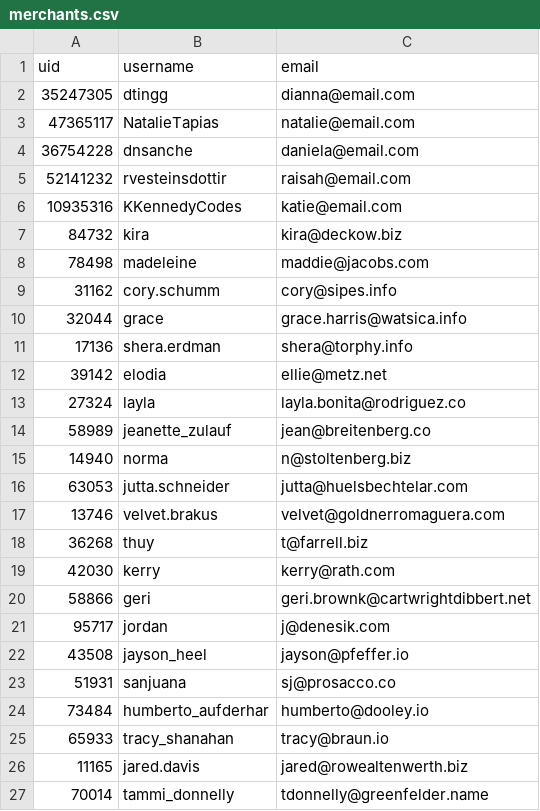
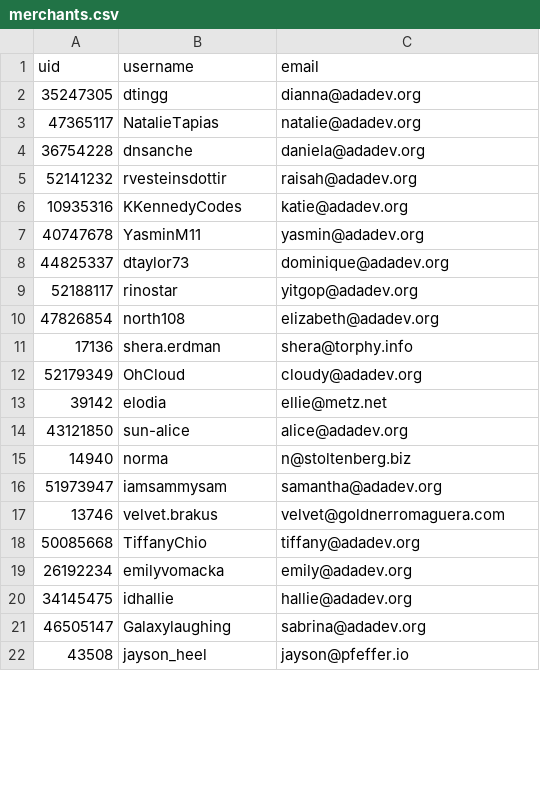
Before and after one commit to dtingg/betsy, a CSV file: db/seed_data/merchants.csv, drawn as a sheet; only a part is shown; the diff covers the shown part only.

```diff
--- a/db/seed_data/merchants.csv
+++ b/db/seed_data/merchants.csv
@@ -1,27 +1,22 @@
 uid,username,email
-35247305,dtingg,dianna@email.com
-47365117,NatalieTapias,natalie@email.com
-36754228,dnsanche,daniela@email.com
-52141232,rvesteinsdottir,raisah@email.com
-10935316,KKennedyCodes,katie@email.com
-84732,kira,kira@deckow.biz
-78498,madeleine,maddie@jacobs.com
-31162,cory.schumm,cory@sipes.info
-32044,grace,grace.harris@watsica.info
+35247305,dtingg,dianna@adadev.org
+47365117,NatalieTapias,natalie@adadev.org
+36754228,dnsanche,daniela@adadev.org
+52141232,rvesteinsdottir,raisah@adadev.org
+10935316,KKennedyCodes,katie@adadev.org
+40747678,YasminM11,yasmin@adadev.org
+44825337,dtaylor73,dominique@adadev.org
+52188117,rinostar,yitgop@adadev.org
+47826854,north108,elizabeth@adadev.org
 17136,shera.erdman,shera@torphy.info
+52179349,OhCloud,cloudy@adadev.org
 39142,elodia,ellie@metz.net
-27324,layla,layla.bonita@rodriguez.co
-58989,jeanette_zulauf,jean@breitenberg.co
+43121850,sun-alice,alice@adadev.org
 14940,norma,n@stoltenberg.biz
-63053,jutta.schneider,jutta@huelsbechtelar.com
+51973947,iamsammysam,samantha@adadev.org
 13746,velvet.brakus,velvet@goldnerromaguera.com
-36268,thuy,t@farrell.biz
-42030,kerry,kerry@rath.com
-58866,geri,geri.brownk@cartwrightdibbert.net
-95717,jordan,j@denesik.com
+50085668,TiffanyChio,tiffany@adadev.org
+26192234,emilyvomacka,emily@adadev.org
+34145475,idhallie,hallie@adadev.org
+46505147,Galaxylaughing,sabrina@adadev.org
 43508,jayson_heel,jayson@pfeffer.io
-51931,sanjuana,sj@prosacco.co
-73484,humberto_aufderhar,humberto@dooley.io
-65933,tracy_shanahan,tracy@braun.io
-11165,jared.davis,jared@rowealtenwerth.biz
-70014,tammi_donnelly,tdonnelly@greenfelder.name
```
Also changed, not shown: 9 added rows and 4 removed rows elsewhere in this file, db/seed_data/products.csv, db/seed_data/reviews.csv.
